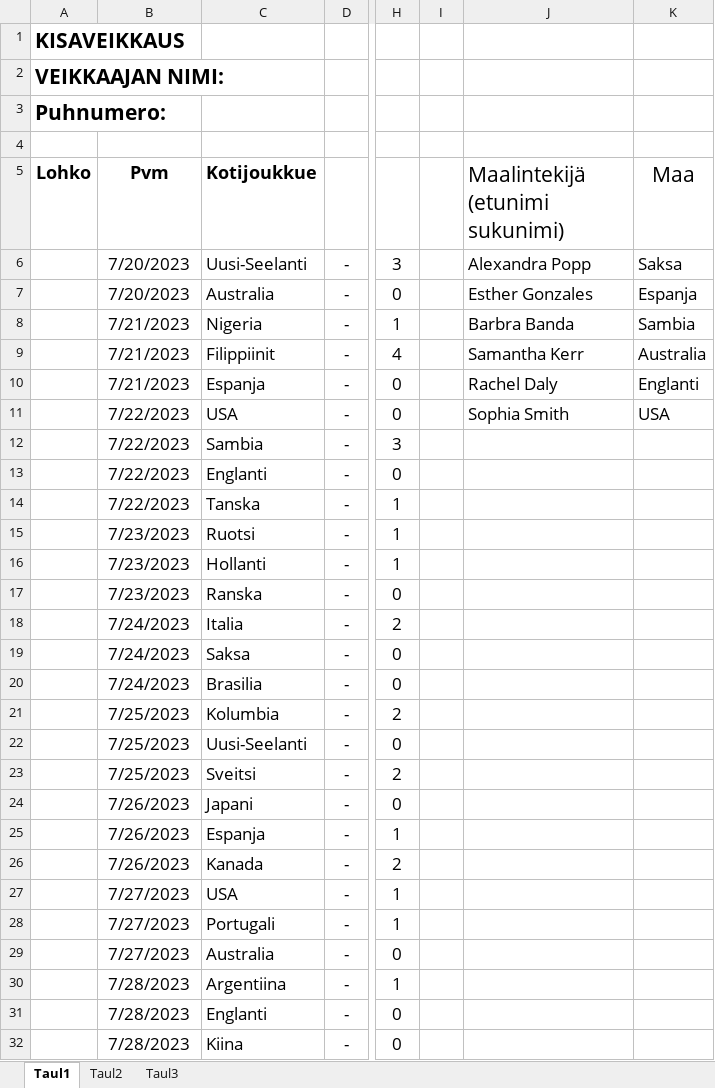
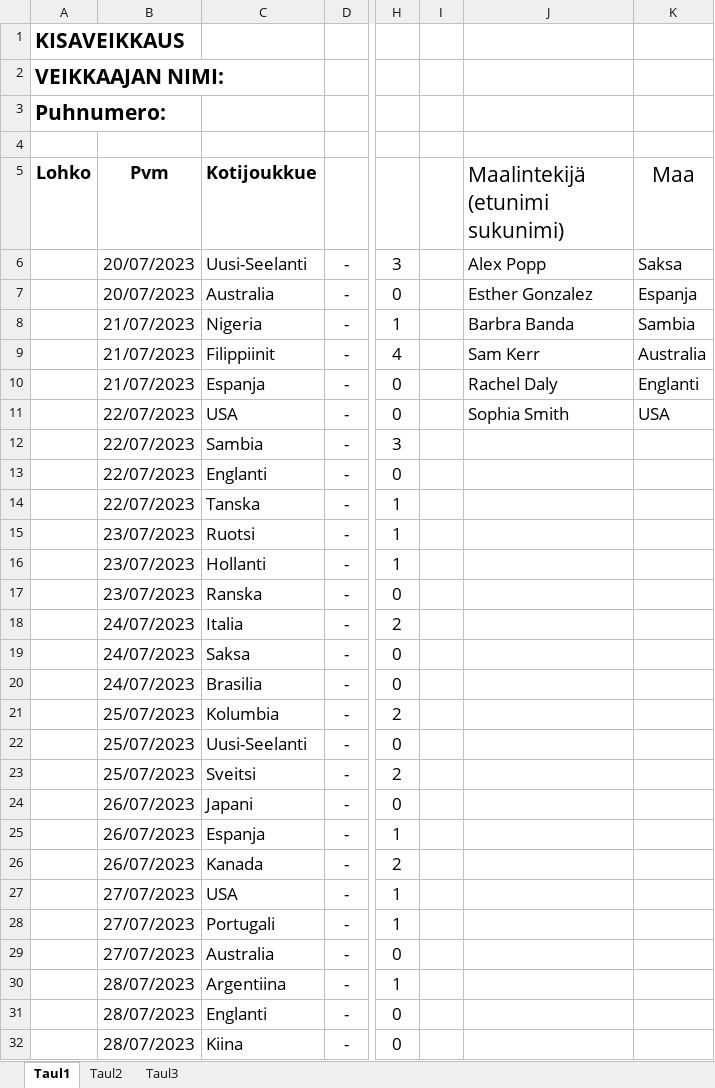
Before and after one commit to Pedusal/wc23, an Excel workbook: Data/Kisaveikkaus_2023 – kopio.xlsx, sheet Taul1, drawn as a sheet; only a part is shown, gaps mark what is left out; values as stored, in another font and other column widths than the file's, no borders; the diff covers the shown part only; the diff names each change by its address in the sheet, - before the commit and + after, or states it on an @@ line.

```diff
--- a/Data/Kisaveikkaus_2023 – kopio.xlsx (sheet Taul1)
+++ b/Data/Kisaveikkaus_2023 – kopio.xlsx (sheet Taul1)
-B6:B7 (Pvm): 7/20/2023
+B6:B7 (Pvm): 20/07/2023
-J6 (Maalintekijä (etunimi sukunimi)): Alexandra Popp
+J6 (Maalintekijä (etunimi sukunimi)): Alex Popp
-J7 (Maalintekijä (etunimi sukunimi)): Esther Gonzales
+J7 (Maalintekijä (etunimi sukunimi)): Esther Gonzalez
-B8:B10 (Pvm): 7/21/2023
+B8:B10 (Pvm): 21/07/2023
-J9 (Maalintekijä (etunimi sukunimi)): Samantha Kerr
+J9 (Maalintekijä (etunimi sukunimi)): Sam Kerr
-B11:B14 (Pvm): 7/22/2023
+B11:B14 (Pvm): 22/07/2023
-B15:B17 (Pvm): 7/23/2023
+B15:B17 (Pvm): 23/07/2023
-B18:B20 (Pvm): 7/24/2023
+B18:B20 (Pvm): 24/07/2023
-B21:B23 (Pvm): 7/25/2023
+B21:B23 (Pvm): 25/07/2023
-B24:B26 (Pvm): 7/26/2023
+B24:B26 (Pvm): 26/07/2023
-B27:B29 (Pvm): 7/27/2023
+B27:B29 (Pvm): 27/07/2023
-B30:B32 (Pvm): 7/28/2023
+B30:B32 (Pvm): 28/07/2023
```
Also changed, not shown: 21 edited cells elsewhere in this sheet, Data/11oikearivi.xlsx, Data/Copia de Kisaveikkaus_2023.xlsx, 4 other files.
